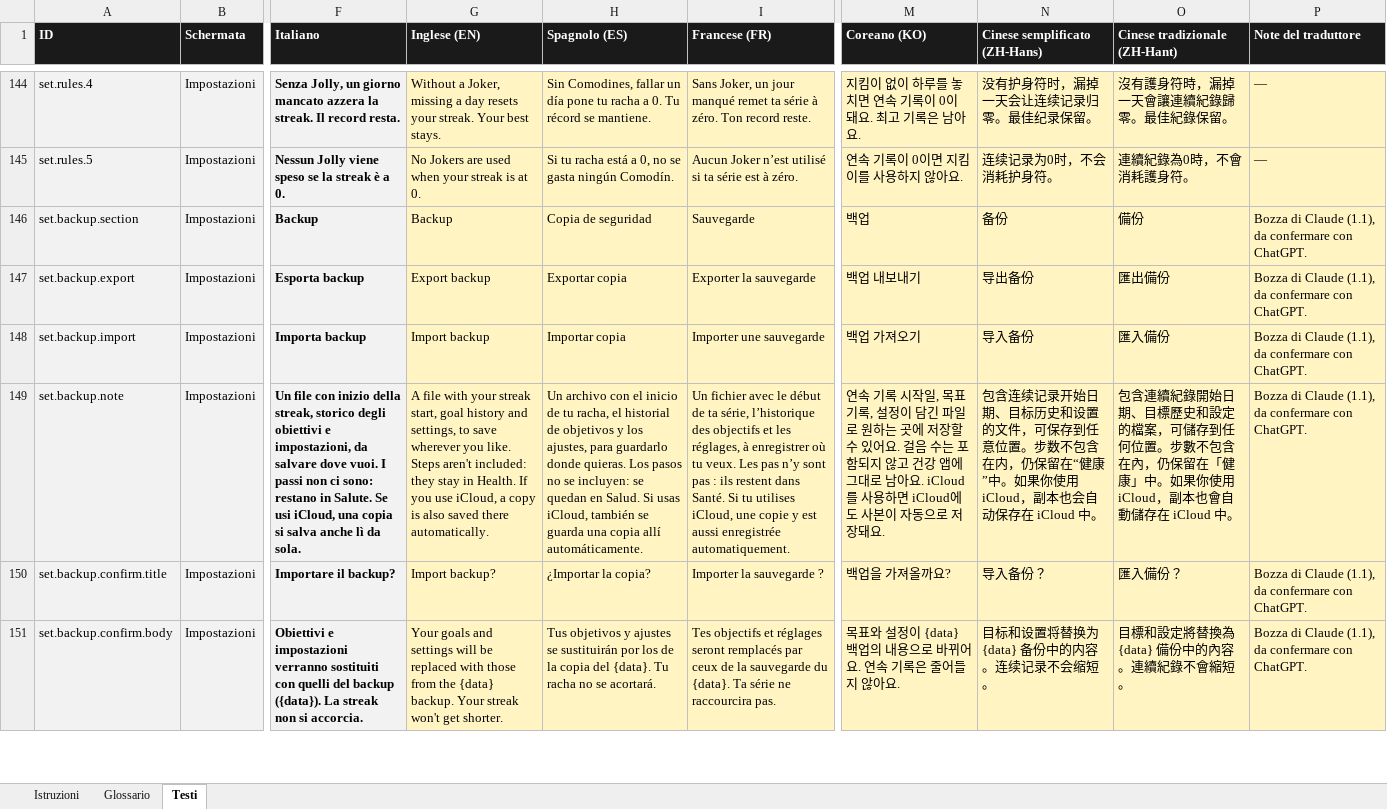
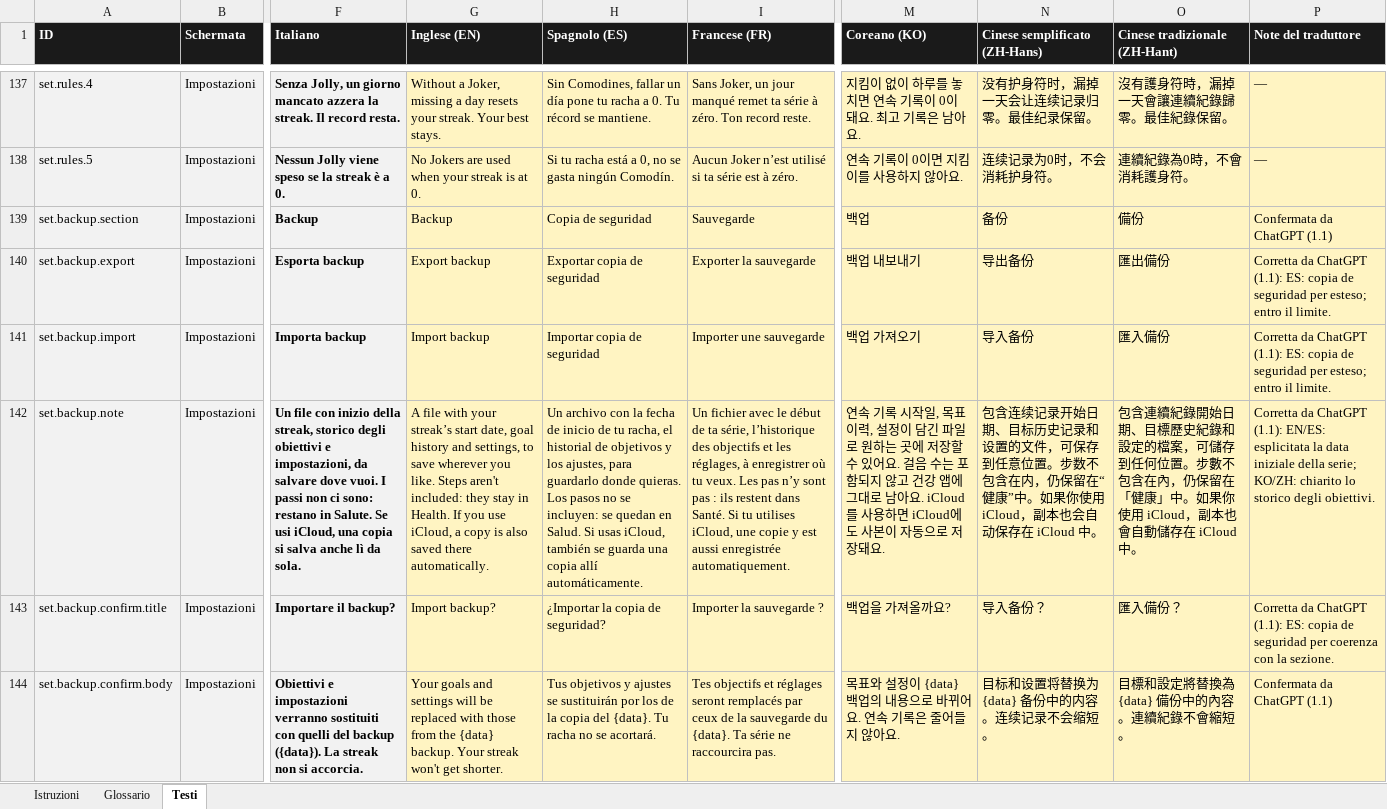
Before and after one commit to castellanza-alt/StepTeller, an Excel workbook: ios/localizzazione/NEAT_testi_tradotti.xlsx, sheet Testi, drawn as a sheet; only a part is shown, gaps mark what is left out; values as stored, in another font and other column widths than the file's, no borders; addresses are those after the commit; the diff covers the shown part only; the diff names each change by its address in the sheet, - before the commit and + after, or states it on an @@ line.

```diff
--- a/ios/localizzazione/NEAT_testi_tradotti.xlsx (sheet Testi)
+++ b/ios/localizzazione/NEAT_testi_tradotti.xlsx (sheet Testi)
-P139 (Note del traduttore): Bozza di Claude (1.1), da confermare con ChatGPT.
+P139 (Note del traduttore): Confermata da ChatGPT (1.1)
-H140 (Spagnolo (ES)): Exportar copia
+H140 (Spagnolo (ES)): Exportar copia de seguridad
-P140:P141 (Note del traduttore): Bozza di Claude (1.1), da confermare con ChatGPT.
+P140:P141 (Note del traduttore): Corretta da ChatGPT (1.1): ES: copia de seguridad per esteso; entro il limite.
-H141 (Spagnolo (ES)): Importar copia
+H141 (Spagnolo (ES)): Importar copia de seguridad
-G142 (Inglese (EN)): …with your streak start, goal history…
+G142 (Inglese (EN)): …with your streak’s start date, goal history…
-H142 (Spagnolo (ES)): …archivo con el inicio de…
+H142 (Spagnolo (ES)): …archivo con la fecha de inicio de…
-M142 (Coreano (KO)): …, 목표 기록, 설정이…
+M142 (Coreano (KO)): …, 목표 이력, 설정이…
-N142 (Cinese semplificato (ZH-Hans)): …目标历史和设置的…
+N142 (Cinese semplificato (ZH-Hans)): …目标历史记录和设置的…
-O142 (Cinese tradizionale (ZH-Hant)): …目標歷史和設定的…
+O142 (Cinese tradizionale (ZH-Hant)): …目標歷史紀錄和設定的…
-P142 (Note del traduttore): Bozza di Claude (1.1), da confermare con ChatGPT.
+P142 (Note del traduttore): Corretta da ChatGPT (1.1): EN/ES: esplicitata la data iniziale della serie; KO/ZH: chiarito lo storico degli obiettivi.
-H143 (Spagnolo (ES)): ¿Importar la copia?
+H143 (Spagnolo (ES)): ¿Importar la copia de seguridad?
-P143 (Note del traduttore): Bozza di Claude (1.1), da confermare con ChatGPT.
+P143 (Note del traduttore): Corretta da ChatGPT (1.1): ES: copia de seguridad per coerenza con la sezione.
-P144 (Note del traduttore): Bozza di Claude (1.1), da confermare con ChatGPT.
+P144 (Note del traduttore): Confermata da ChatGPT (1.1)
```
Also changed, not shown: 7 removed rows and 30 edited cells elsewhere in this sheet, ios/localizzazione/NEAT_novita.xlsx, ios/localizzazione/NEAT_store_tradotto.xlsx, 4 other files.
